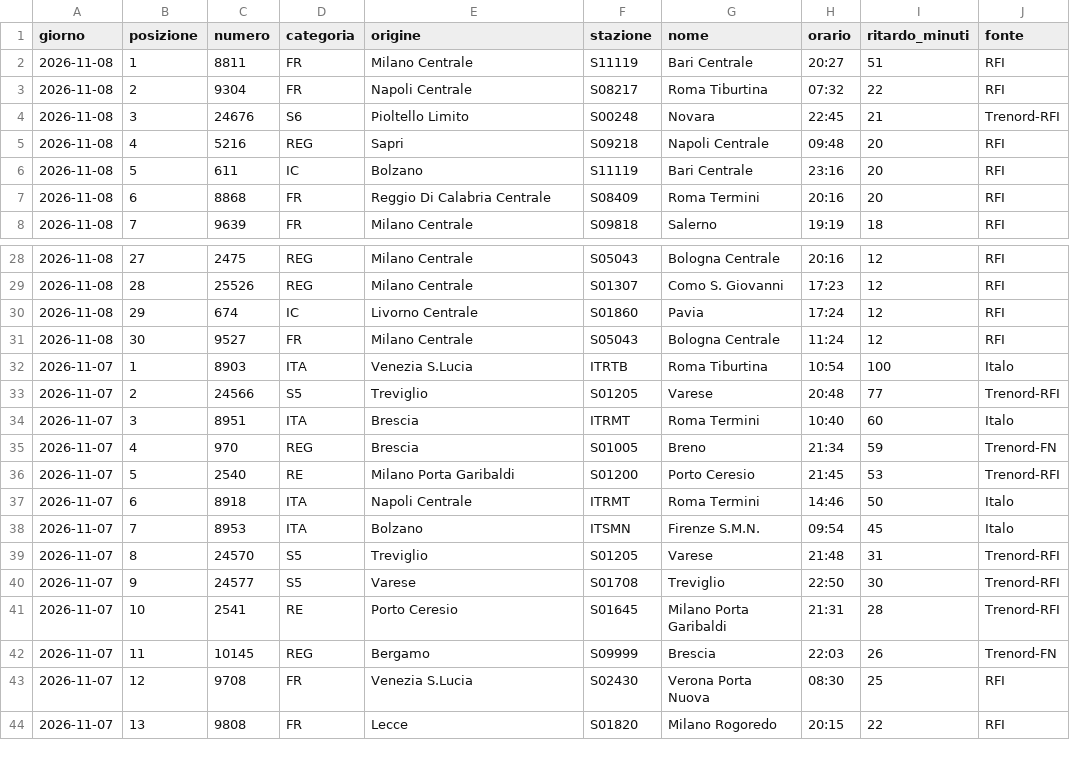
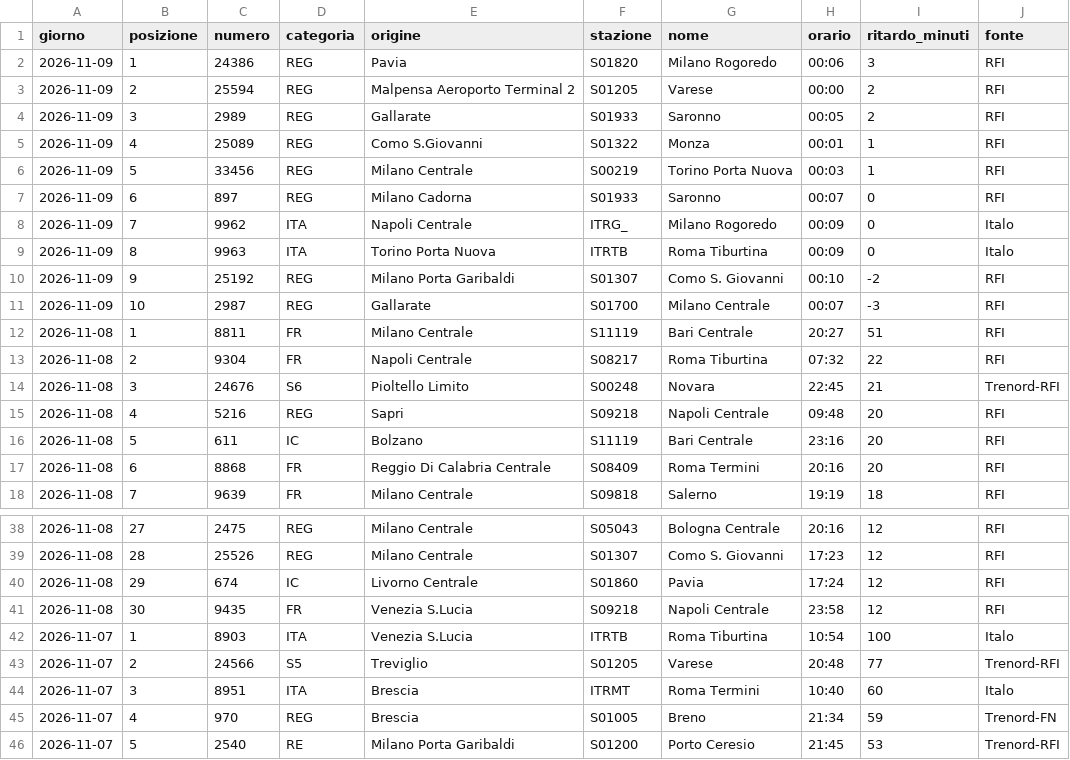
Before and after one commit to MJ83-collab/Binario-app, a CSV file: storico/classifica-giorno.csv, drawn as a sheet; only a part is shown, gaps mark what is left out; the shorter side is filled out with more unchanged rows.

```diff
--- a/storico/classifica-giorno.csv
+++ b/storico/classifica-giorno.csv
@@ -1,2 +1,12 @@
 giorno;posizione;numero;categoria;origine;stazione;nome;orario;ritardo_minuti;fonte
+2026-11-09;1;24386;REG;Pavia;S01820;Milano Rogoredo;00:06;3;RFI
+2026-11-09;2;25594;REG;Malpensa Aeroporto Terminal 2;S01205;Varese;00:00;2;RFI
+2026-11-09;3;2989;REG;Gallarate;S01933;Saronno;00:05;2;RFI
+2026-11-09;4;25089;REG;Como S.Giovanni;S01322;Monza;00:01;1;RFI
+2026-11-09;5;33456;REG;Milano Centrale;S00219;Torino Porta Nuova;00:03;1;RFI
+2026-11-09;6;897;REG;Milano Cadorna;S01933;Saronno;00:07;0;RFI
+2026-11-09;7;9962;ITA;Napoli Centrale;ITRG_;Milano Rogoredo;00:09;0;Italo
+2026-11-09;8;9963;ITA;Torino Porta Nuova;ITRTB;Roma Tiburtina;00:09;0;Italo
+2026-11-09;9;25192;REG;Milano Porta Garibaldi;S01307;Como S. Giovanni;00:10;-2;RFI
+2026-11-09;10;2987;REG;Gallarate;S01700;Milano Centrale;00:07;-3;RFI
 2026-11-08;1;8811;FR;Milano Centrale;S11119;Bari Centrale;20:27;51;RFI
@@ -30,3 +40,3 @@ giorno;posizione;numero;categoria;origine;stazione;nome;orario;ritardo_minuti;fo
 2026-11-08;29;674;IC;Livorno Centrale;S01860;Pavia;17:24;12;RFI
-2026-11-08;30;9527;FR;Milano Centrale;S05043;Bologna Centrale;11:24;12;RFI
+2026-11-08;30;9435;FR;Venezia S.Lucia;S09218;Napoli Centrale;23:58;12;RFI
 2026-11-07;1;8903;ITA;Venezia S.Lucia;ITRTB;Roma Tiburtina;10:54;100;Italo
```
Also changed, not shown: storico/giorni/2026-11-08.csv, storico/giorni/2026-11-09.csv, 2 other files.
